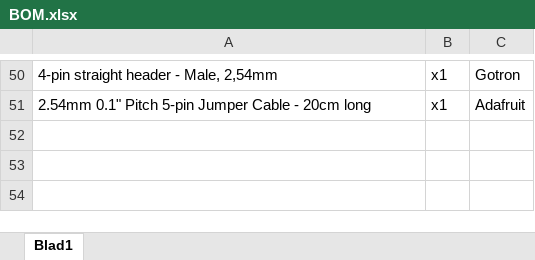
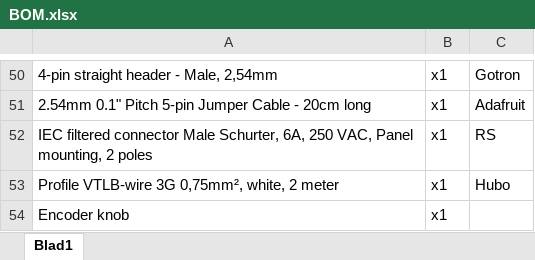
Before and after one commit to XanderPxl/Soldering_station_2023, an Excel workbook: BOM/BOM.xlsx, sheet Blad1, drawn as a sheet; only a part is shown, gaps mark what is left out; values as stored, in another font and other column widths than the file's, no borders; table styles not drawn; the diff names each change by its address in the sheet, - before the commit and + after, or states it on an @@ line.

Commit message:
Update exel BOM file

```diff
--- a/BOM/BOM.xlsx (sheet Blad1)
+++ b/BOM/BOM.xlsx (sheet Blad1)
+row 52: IEC filtered connector Male Schurter, 6A, 250 VAC, Panel mounting, 2 poles | x1 | RS
+row 53: Profile VTLB-wire 3G 0,75mm², white, 2 meter | x1 | Hubo
+row 54: Encoder knob | x1
```
